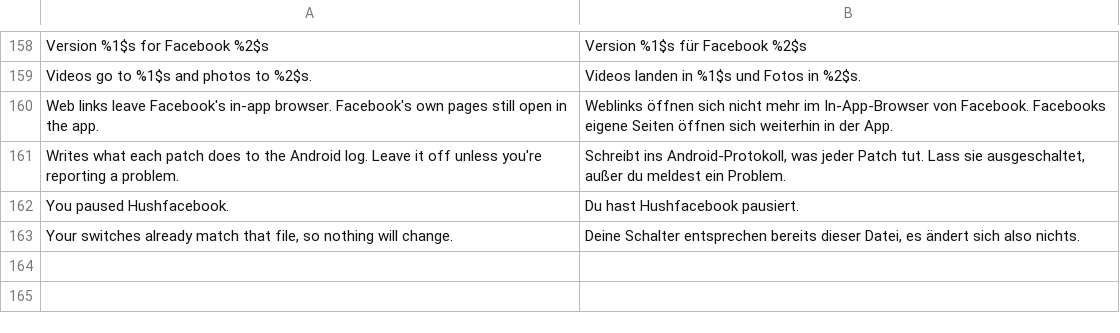
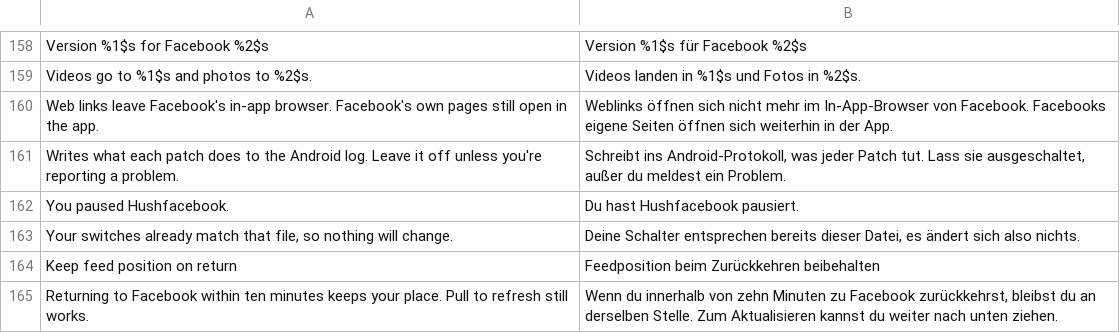
Before and after one commit to SysAdminDoc/Hushfacebook, a TSV file: extensions/shared/library/src/main/l10n/de.tsv, drawn as a sheet; only a part is shown, gaps mark what is left out; the diff names each change by its address in the sheet, - before the commit and + after, or states it on an @@ line.

Commit message:
feat(feed): preserve position on brief background returns
Assume a ten-minute return window after Android reports the UI hidden. Keep manual refresh and cold launch on Facebook's stock path. The existing family expectation and synthetic good DEX described the old patch set, so update them for the new family and add missing and late guard mutants.

```diff
--- a/extensions/shared/library/src/main/l10n/de.tsv
+++ b/extensions/shared/library/src/main/l10n/de.tsv
+row 164: Keep feed position on return | Feedposition beim Zurückkehren beibehalten
+row 165: Returning to Facebook within ten minutes keeps your place. Pull to refresh still works. | Wenn du innerhalb von zehn Minuten zu Facebook zurückkehrst, bleibst du an derselben Stelle. Zum Aktualisieren kannst du weiter nach unten ziehen.
```
Also changed, not shown: extensions/shared/library/src/main/l10n/es.tsv, extensions/shared/library/src/main/l10n/in.tsv, 22 other files.
